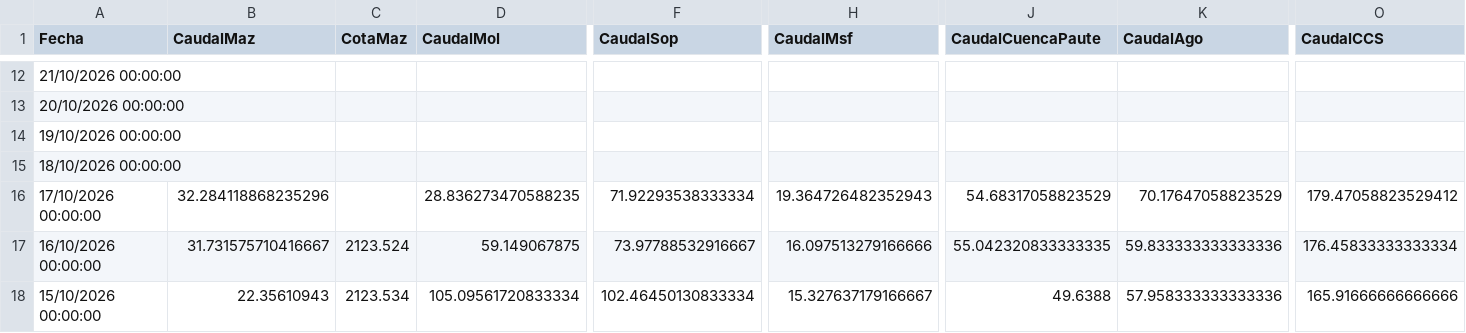
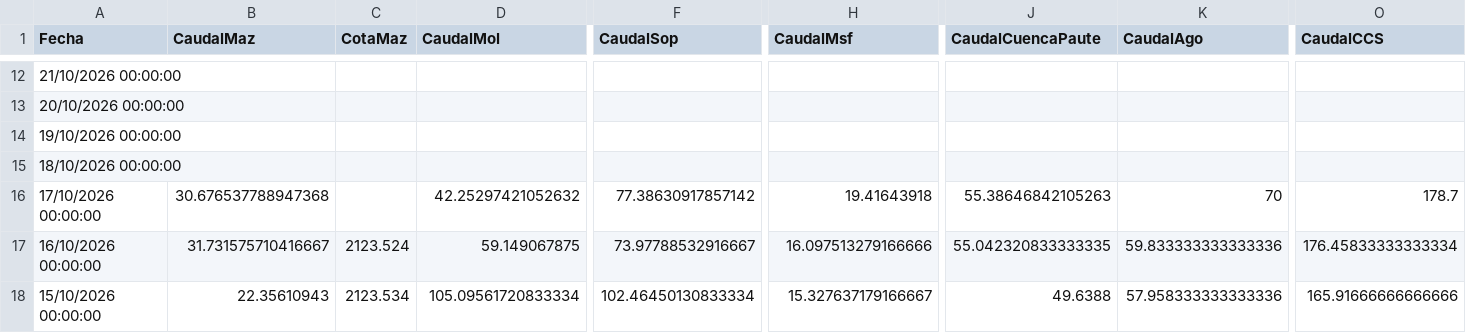
Before and after one commit to davidmunoz-create/hidroelectricasecuador, a CSV file: data/hidrologia-mensual.csv, drawn as a sheet; only a part is shown, gaps mark what is left out; the diff names each change by its address in the sheet, - before the commit and + after, or states it on an @@ line.

```diff
--- a/data/hidrologia-mensual.csv
+++ b/data/hidrologia-mensual.csv
-B16 (CaudalMaz): 32.284118868235296
+B16 (CaudalMaz): 30.676537788947368
-D16 (CaudalMol): 28.836273470588235
+D16 (CaudalMol): 42.25297421052632
-F16 (CaudalSop): 71.92293538333334
+F16 (CaudalSop): 77.38630917857142
-H16 (CaudalMsf): 19.364726482352943
+H16 (CaudalMsf): 19.41643918
-J16 (CaudalCuencaPaute): 54.68317058823529
+J16 (CaudalCuencaPaute): 55.38646842105263
-K16 (CaudalAgo): 70.17647058823529
+K16 (CaudalAgo): 70
-O16 (CaudalCCS): 179.47058823529412
+O16 (CaudalCCS): 178.7
```
Also changed, not shown: data/hidrologia-diario.csv, data/produccion-diario.csv, 1 other file.
